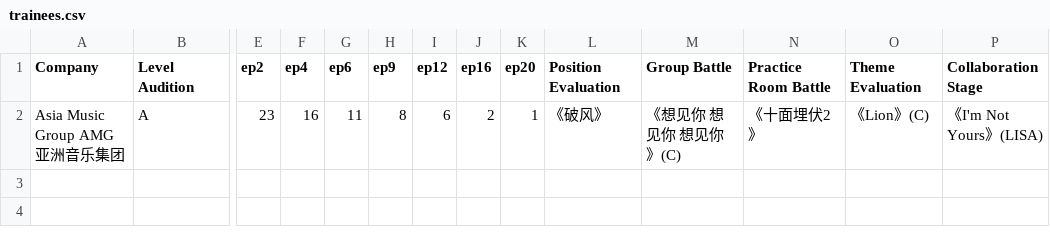
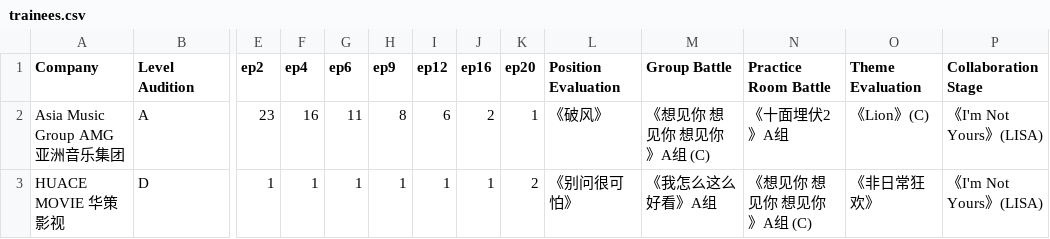
Before and after one commit to henrylai543/qcyn2-ranks, a CSV file: trainees.csv, drawn as a sheet; only a part is shown, gaps mark what is left out; rows hold the shown columns only; the diff names each change by its address in the sheet, - before the commit and + after, or states it on an @@ line.

Commit message:
Update trainees.csv

```diff
--- a/trainees.csv
+++ b/trainees.csv
-M2 (Group Battle): 《想见你 想见你 想见你》(C)
+M2 (Group Battle): 《想见你 想见你 想见你》A组 (C)
-N2 (Practice Room Battle): 《十面埋伏2》
+N2 (Practice Room Battle): 《十面埋伏2》A组
+row 3: HUACE MOVIE 华策影视 | D | 1 | 1 | 1 | 1 | 1 | 1 | 2 | 《别问很可怕》 | 《我怎么这么好看》A组 | 《想见你 想见你 想见你》A组 (C) | 《非日常狂欢》 | 《I'm Not Yours》(LISA)
```
